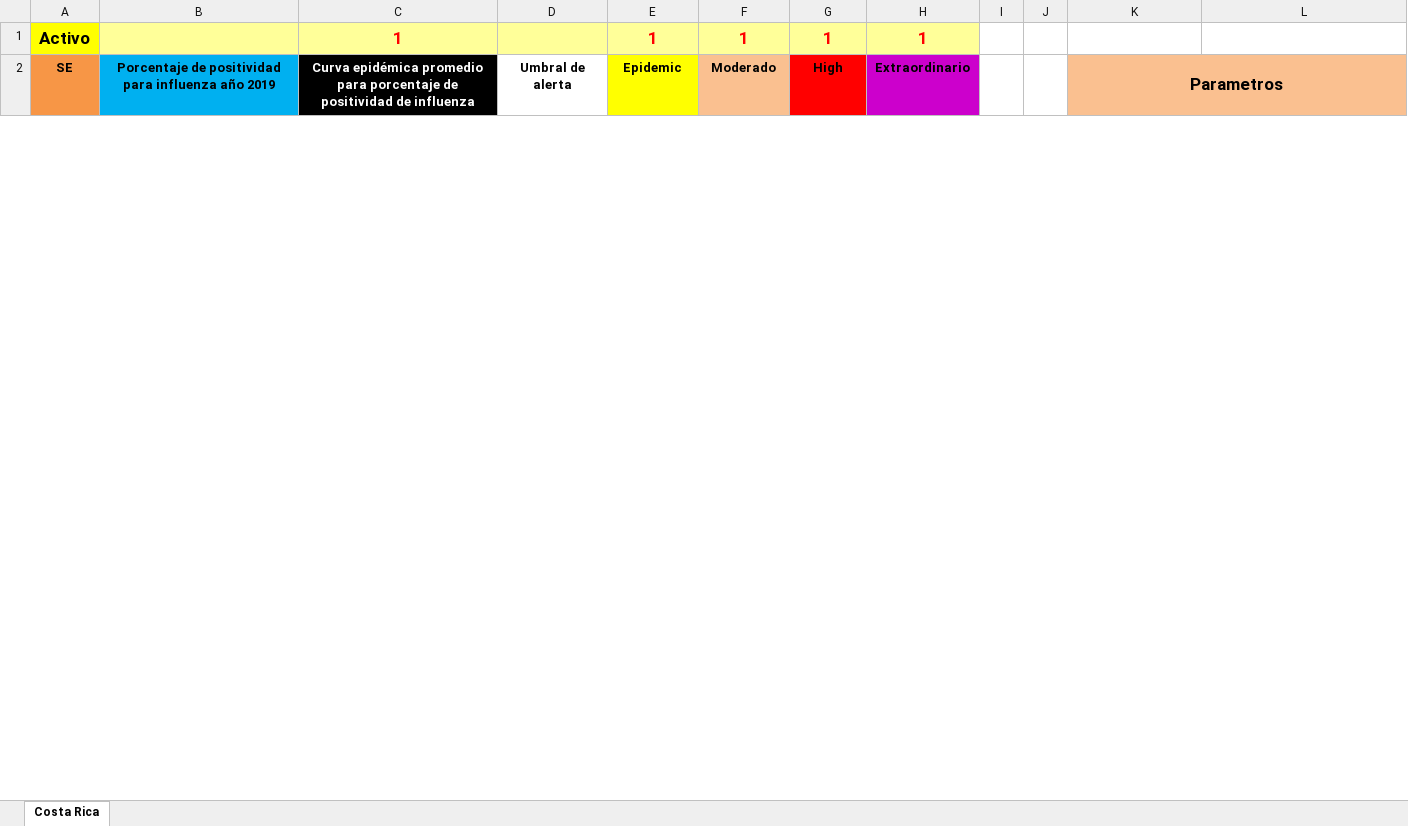
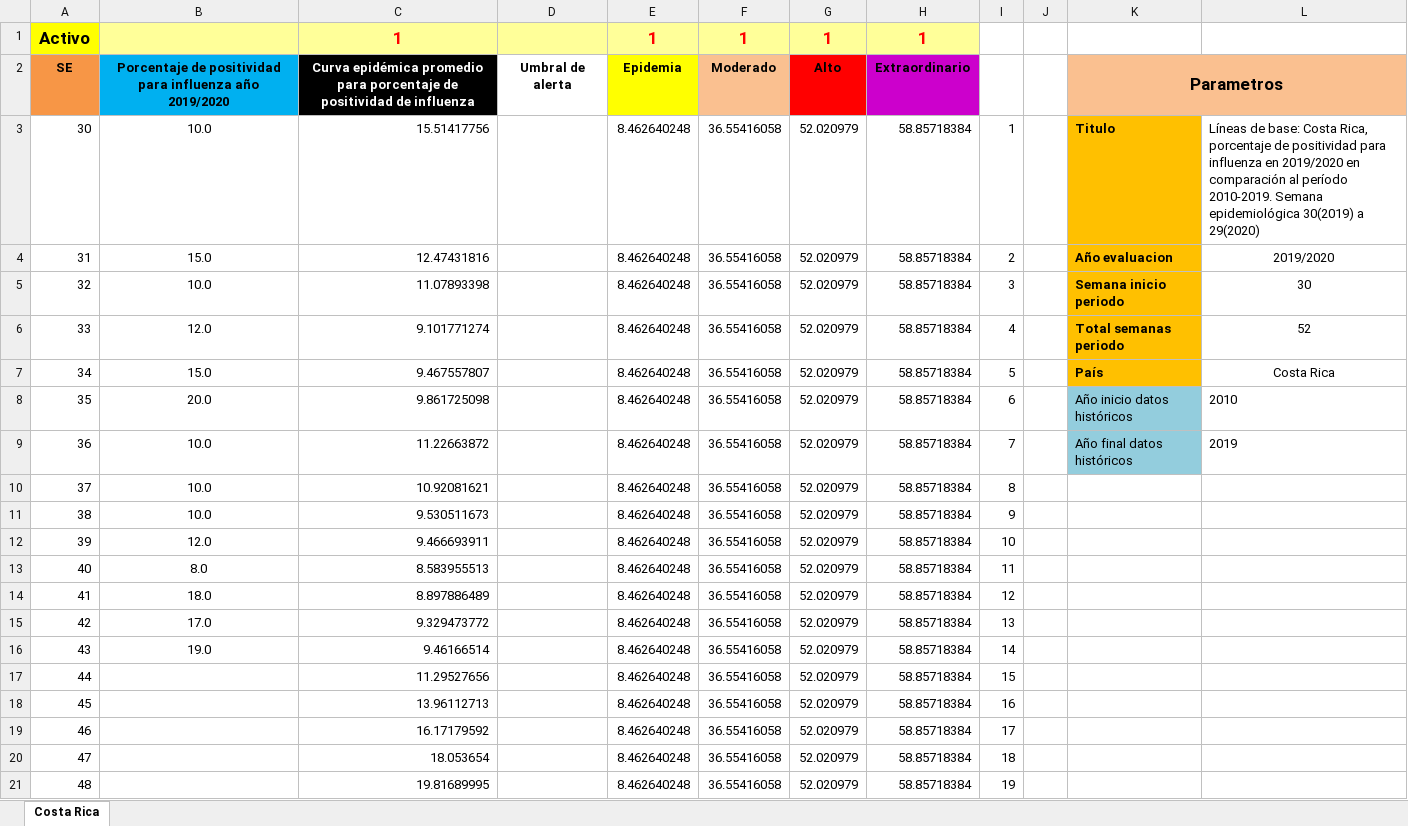
Before and after one commit to aguilarcar2/PAHOFLU_INT, an Excel workbook: Template/Graphics/LinBa_9.xlsx, sheet Costa Rica, drawn as a sheet; only a part is shown; values as stored, in another font and other column widths than the file's, no borders; charts and pictures and conditional formats not drawn; the diff covers the shown part only; the diff names each change by its address in the sheet, - before the commit and + after, or states it on an @@ line.

```diff
--- a/Template/Graphics/LinBa_9.xlsx (sheet Costa Rica)
+++ b/Template/Graphics/LinBa_9.xlsx (sheet Costa Rica)
-B2: …influenza año 2019
+B2: …influenza año 2019/2020
-E2: Epidemic
+E2: Epidemia
-G2: High
+G2: Alto
+row 3: 30 | 10.0 | 15.51417756 |  | 8.462640248 | 36.55416058 | 52.020979 | 58.85718384 | 1 |  | Titulo | Líneas de base: Costa Rica, porcentaje de positividad para influenza en 2019/2020 en comparación al período 2010-2019. Semana epidemiológica 30(2019) a 29(2020)
+row 4: 31 | 15.0 | 12.47431816 |  | 8.462640248 | 36.55416058 | 52.020979 | 58.85718384 | 2 |  | Año evaluacion | 2019/2020
+row 5: 32 | 10.0 | 11.07893398 |  | 8.462640248 | 36.55416058 | 52.020979 | 58.85718384 | 3 |  | Semana inicio periodo | 30
+row 6: 33 | 12.0 | 9.101771274 |  | 8.462640248 | 36.55416058 | 52.020979 | 58.85718384 | 4 |  | Total semanas periodo | 52
+row 7: 34 | 15.0 | 9.467557807 |  | 8.462640248 | 36.55416058 | 52.020979 | 58.85718384 | 5 |  | País | Costa Rica
+row 8: 35 | 20.0 | 9.861725098 |  | 8.462640248 | 36.55416058 | 52.020979 | 58.85718384 | 6 |  | Año inicio datos históricos | 2010
+row 9: 36 | 10.0 | 11.22663872 |  | 8.462640248 | 36.55416058 | 52.020979 | 58.85718384 | 7 |  | Año final datos históricos | 2019
+row 10: 37 | 10.0 | 10.92081621 |  | 8.462640248 | 36.55416058 | 52.020979 | 58.85718384 | 8
+row 11: 38 | 10.0 | 9.530511673 |  | 8.462640248 | 36.55416058 | 52.020979 | 58.85718384 | 9
+row 12: 39 | 12.0 | 9.466693911 |  | 8.462640248 | 36.55416058 | 52.020979 | 58.85718384 | 10
+row 13: 40 | 8.0 | 8.583955513 |  | 8.462640248 | 36.55416058 | 52.020979 | 58.85718384 | 11
+row 14: 41 | 18.0 | 8.897886489 |  | 8.462640248 | 36.55416058 | 52.020979 | 58.85718384 | 12
+row 15: 42 | 17.0 | 9.329473772 |  | 8.462640248 | 36.55416058 | 52.020979 | 58.85718384 | 13
+row 16: 43 | 19.0 | 9.46166514 |  | 8.462640248 | 36.55416058 | 52.020979 | 58.85718384 | 14
+row 17: 44 |  | 11.29527656 |  | 8.462640248 | 36.55416058 | 52.020979 | 58.85718384 | 15
+row 18: 45 |  | 13.96112713 |  | 8.462640248 | 36.55416058 | 52.020979 | 58.85718384 | 16
+row 19: 46 |  | 16.17179592 |  | 8.462640248 | 36.55416058 | 52.020979 | 58.85718384 | 17
+row 20: 47 |  | 18.053654 |  | 8.462640248 | 36.55416058 | 52.020979 | 58.85718384 | 18
+row 21: 48 |  | 19.81689995 |  | 8.462640248 | 36.55416058 | 52.020979 | 58.85718384 | 19
```
Also changed, not shown: 4 added rows, 23 removed rows, 241 edited cells and cell formats elsewhere in this sheet, charts or pictures, Template/Export/Sari_R6_18.xlsx, Template/Graphics/LinBa_11.xlsx, 27 other files.
